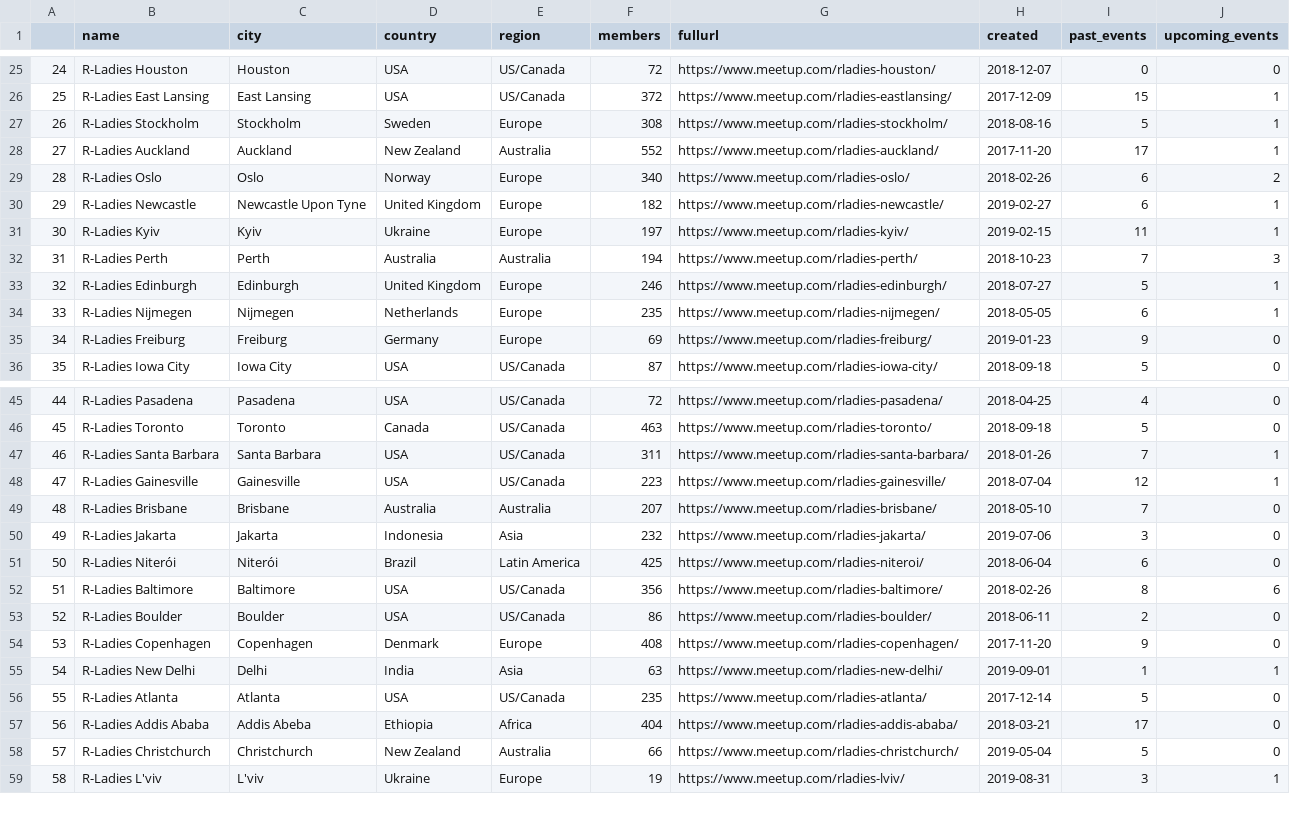
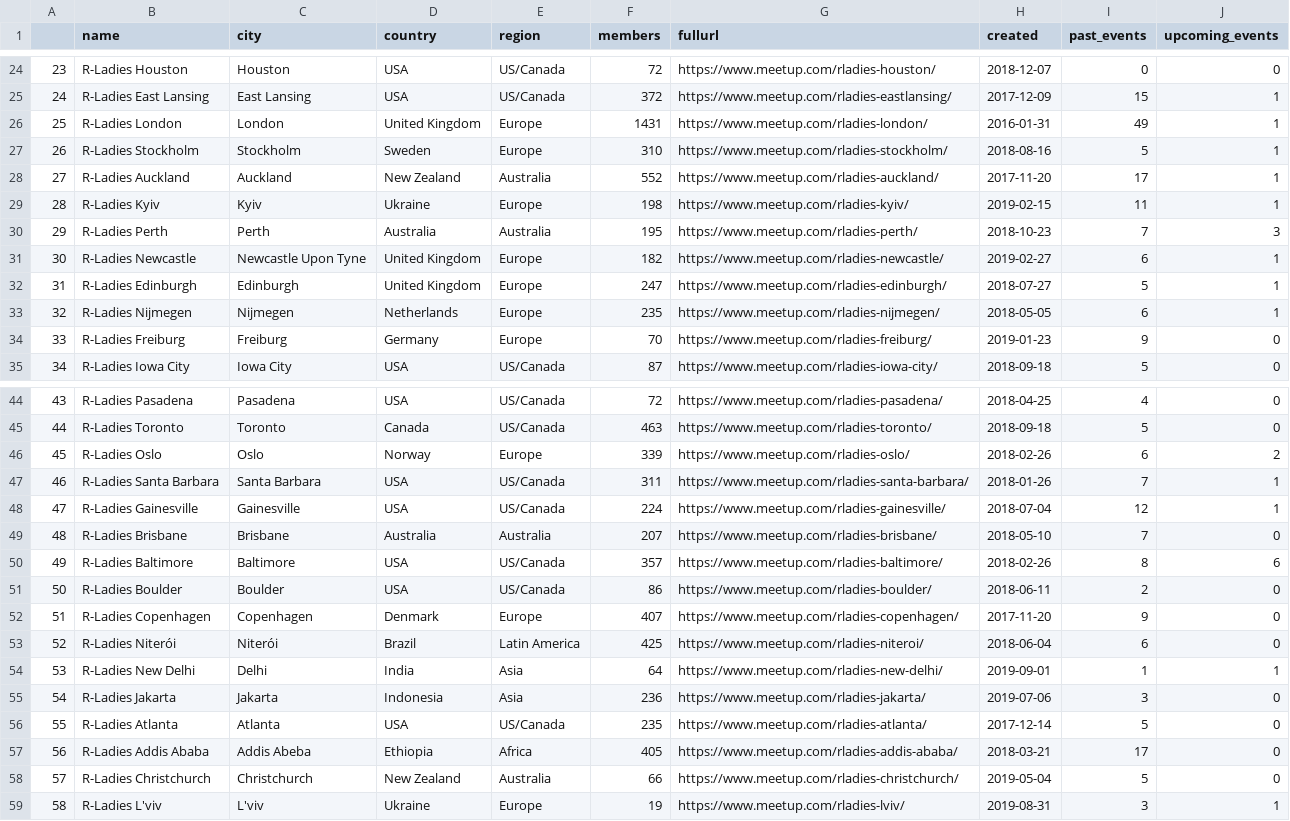
Before and after one commit to benubah/r-community-explorer, a CSV file: docs/data/rladies.csv, drawn as a sheet; only a part is shown, gaps mark what is left out; removed rows and columns are numbered as before the commit, all else as after; the diff covers the shown part only; the diff names each change by its address in the sheet, - before the commit and + after, or states it on an @@ line.

```diff
--- a/docs/data/rladies.csv
+++ b/docs/data/rladies.csv
@@ column A renumbered between rows 16 and 87 @@
@@ row 16 moved to row 26: 25 @@
-F27 (members): 308
+F27 (members): 310
-row 29: 28 | R-Ladies Oslo | Oslo | Norway | Europe | 340 | https://www.meetup.com/rladies-oslo/ | 2018-02-26 | 6 | 2
+row 29: 28 | R-Ladies Kyiv | Kyiv | Ukraine | Europe | 198 | https://www.meetup.com/rladies-kyiv/ | 2019-02-15 | 11 | 1
+row 30: 29 | R-Ladies Perth | Perth | Australia | Australia | 195 | https://www.meetup.com/rladies-perth/ | 2018-10-23 | 7 | 3
-row 31: 30 | R-Ladies Kyiv | Kyiv | Ukraine | Europe | 197 | https://www.meetup.com/rladies-kyiv/ | 2019-02-15 | 11 | 1
-row 32: 31 | R-Ladies Perth | Perth | Australia | Australia | 194 | https://www.meetup.com/rladies-perth/ | 2018-10-23 | 7 | 3
-F32 (members): 246
+F32 (members): 247
-F34 (members): 69
+F34 (members): 70
+row 46: 45 | R-Ladies Oslo | Oslo | Norway | Europe | 339 | https://www.meetup.com/rladies-oslo/ | 2018-02-26 | 6 | 2
-F48 (members): 223
+F48 (members): 224
-row 50: 49 | R-Ladies Jakarta | Jakarta | Indonesia | Asia | 232 | https://www.meetup.com/rladies-jakarta/ | 2019-07-06 | 3 | 0
+row 50: 49 | R-Ladies Baltimore | Baltimore | USA | US/Canada | 357 | https://www.meetup.com/rladies-baltimore/ | 2018-02-26 | 8 | 6
@@ row 53 moved to row 51: 50 @@
+row 52: 51 | R-Ladies Copenhagen | Copenhagen | Denmark | Europe | 407 | https://www.meetup.com/rladies-copenhagen/ | 2017-11-20 | 9 | 0
-row 52: 51 | R-Ladies Baltimore | Baltimore | USA | US/Canada | 356 | https://www.meetup.com/rladies-baltimore/ | 2018-02-26 | 8 | 6
-row 54: 53 | R-Ladies Copenhagen | Copenhagen | Denmark | Europe | 408 | https://www.meetup.com/rladies-copenhagen/ | 2017-11-20 | 9 | 0
-F54 (members): 63
+F54 (members): 64
+row 55: 54 | R-Ladies Jakarta | Jakarta | Indonesia | Asia | 236 | https://www.meetup.com/rladies-jakarta/ | 2019-07-06 | 3 | 0
-F57 (members): 404
+F57 (members): 405
```
Also changed, not shown: 1 moved row and 39 edited cells elsewhere in this file, docs/data/rladies_hosts.csv, docs/data/rugs.csv, 4 other files.
